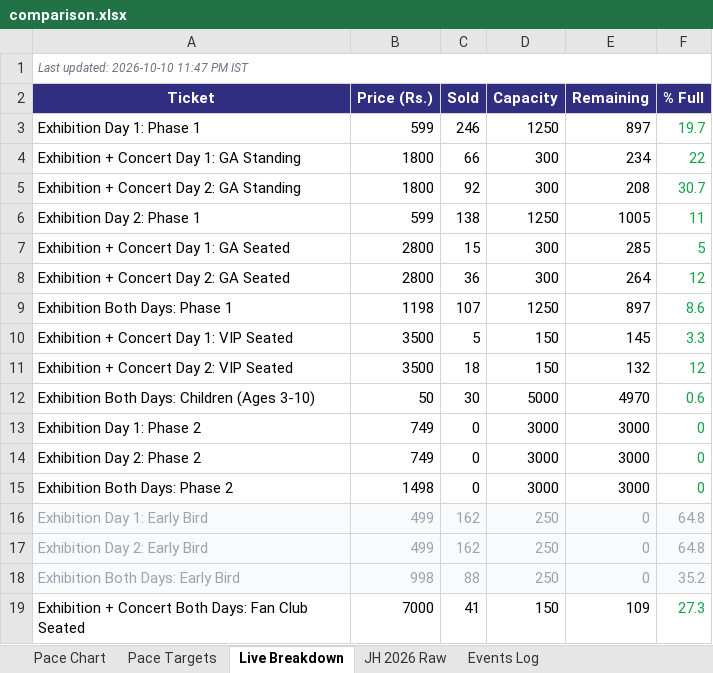
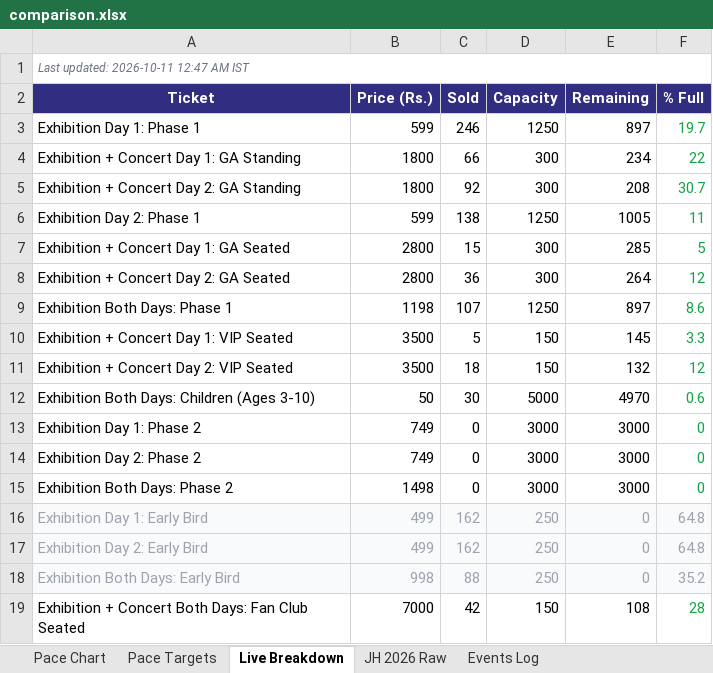
Before and after one commit to vanishinggradient/ticketing-jh-2027-status-page, an Excel workbook: comparison.xlsx, sheet Live Breakdown, drawn as a sheet; values as stored, in another font and other column widths than the file's, no borders; the diff names each change by its address in the sheet, - before the commit and + after, or states it on an @@ line.

```diff
--- a/comparison.xlsx (sheet Live Breakdown)
+++ b/comparison.xlsx (sheet Live Breakdown)
-A1 (Ticket): Last updated: 2026-10-10 11:47 PM IST
+A1 (Ticket): Last updated: 2026-10-11 12:47 AM IST
-C19 (Sold): 41
+C19 (Sold): 42
-E19 (Remaining): 109
+E19 (Remaining): 108
-F19 (% Full): 27.3
+F19 (% Full): 28
```
Also changed, not shown: sheet Pace Targets, sheet Pace Chart, 2 other files.
